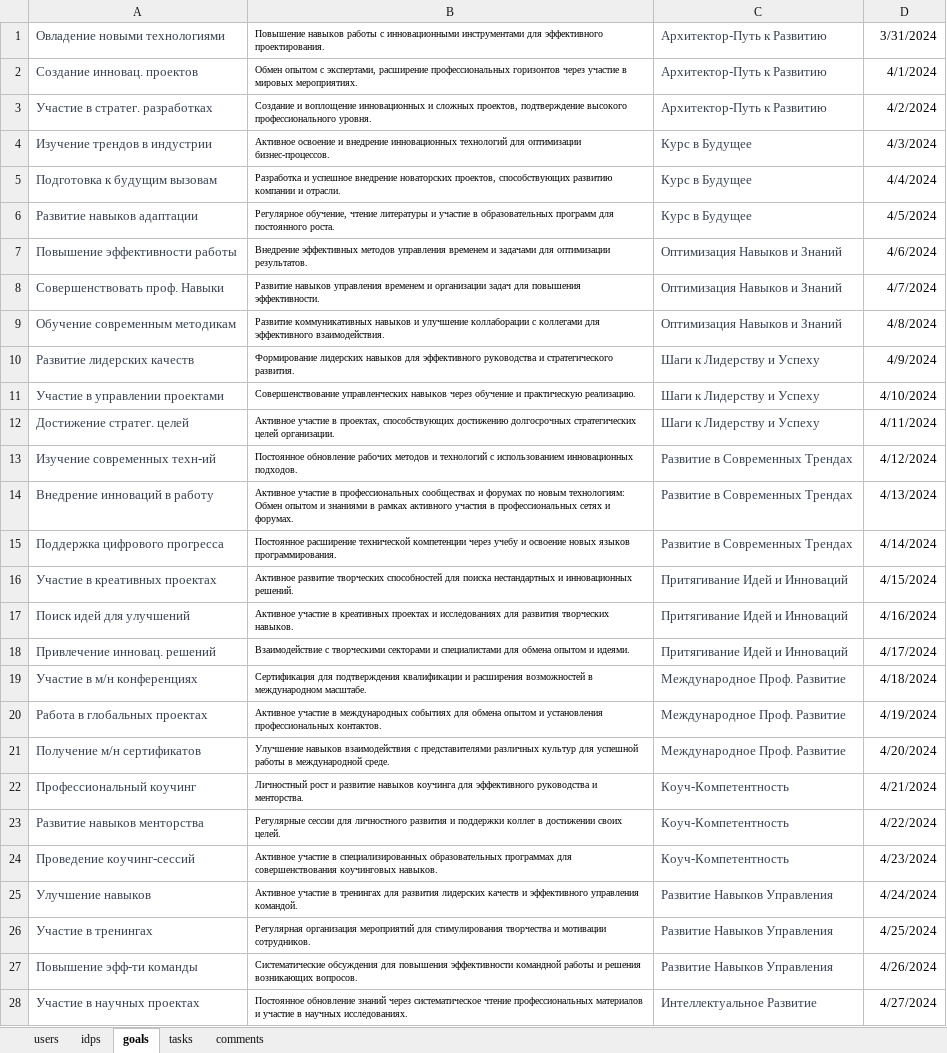
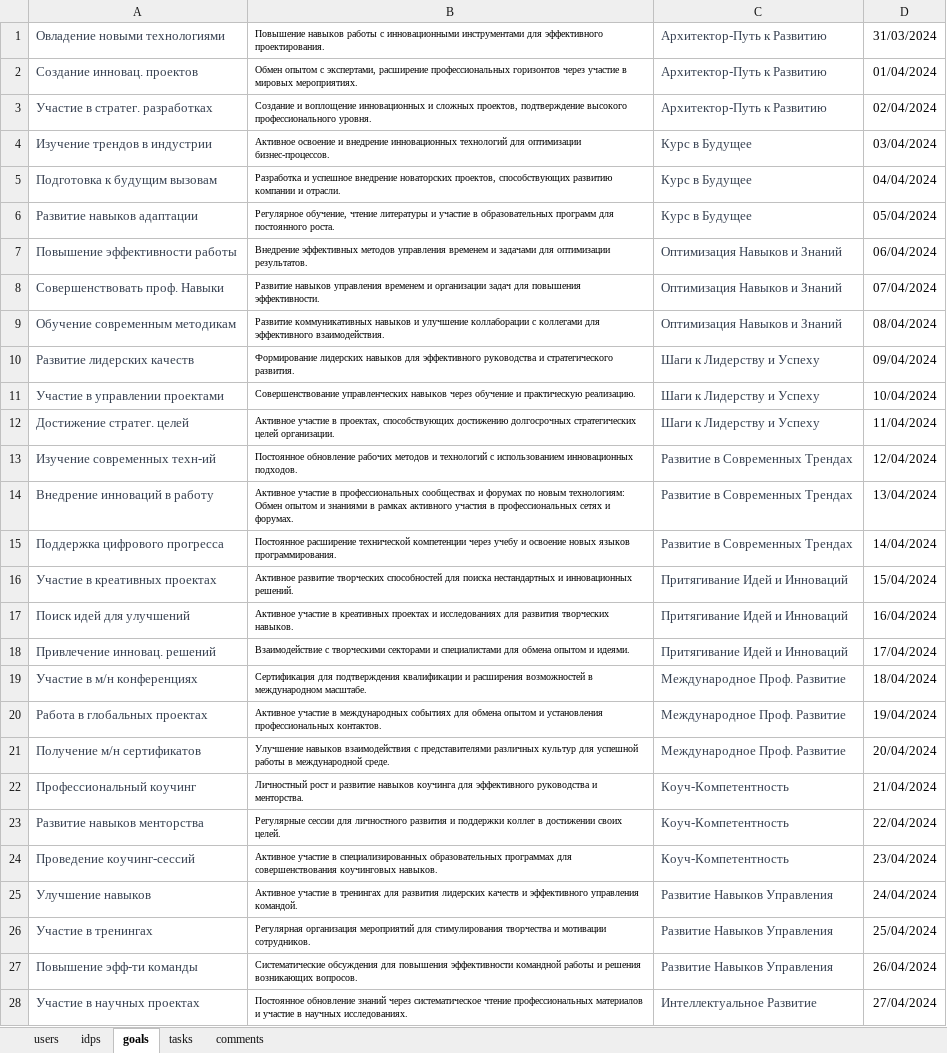
Before and after one commit to hackathon-individual-development-plan/backend, an Excel workbook: data/input_data.xlsx, sheet goals, drawn as a sheet; only a part is shown; values as stored, in another font and other column widths than the file's, no borders; the diff covers the shown part only; the diff names each change by its address in the sheet, - before the commit and + after, or states it on an @@ line.

```diff
--- a/data/input_data.xlsx (sheet goals)
+++ b/data/input_data.xlsx (sheet goals)
-D1: 3/31/2024
+D1: 31/03/2024
-D2: 4/1/2024
+D2: 01/04/2024
-D3: 4/2/2024
+D3: 02/04/2024
-D4: 4/3/2024
+D4: 03/04/2024
-D5: 4/4/2024
+D5: 04/04/2024
-D6: 4/5/2024
+D6: 05/04/2024
-D7: 4/6/2024
+D7: 06/04/2024
-D8: 4/7/2024
+D8: 07/04/2024
-D9: 4/8/2024
+D9: 08/04/2024
-D10: 4/9/2024
+D10: 09/04/2024
-D11: 4/10/2024
+D11: 10/04/2024
-D12: 4/11/2024
+D12: 11/04/2024
-D13: 4/12/2024
+D13: 12/04/2024
-D14: 4/13/2024
+D14: 13/04/2024
-D15: 4/14/2024
+D15: 14/04/2024
-D16: 4/15/2024
+D16: 15/04/2024
-D17: 4/16/2024
+D17: 16/04/2024
-D18: 4/17/2024
+D18: 17/04/2024
-D19: 4/18/2024
+D19: 18/04/2024
-D20: 4/19/2024
+D20: 19/04/2024
-D21: 4/20/2024
+D21: 20/04/2024
-D22: 4/21/2024
+D22: 21/04/2024
-D23: 4/22/2024
+D23: 22/04/2024
-D24: 4/23/2024
+D24: 23/04/2024
-D25: 4/24/2024
+D25: 24/04/2024
-D26: 4/25/2024
+D26: 25/04/2024
-D27: 4/26/2024
+D27: 26/04/2024
-D28: 4/27/2024
+D28: 27/04/2024
```
Also changed, not shown: 2 edited cells elsewhere in this sheet, sheet users, 22 other files.
